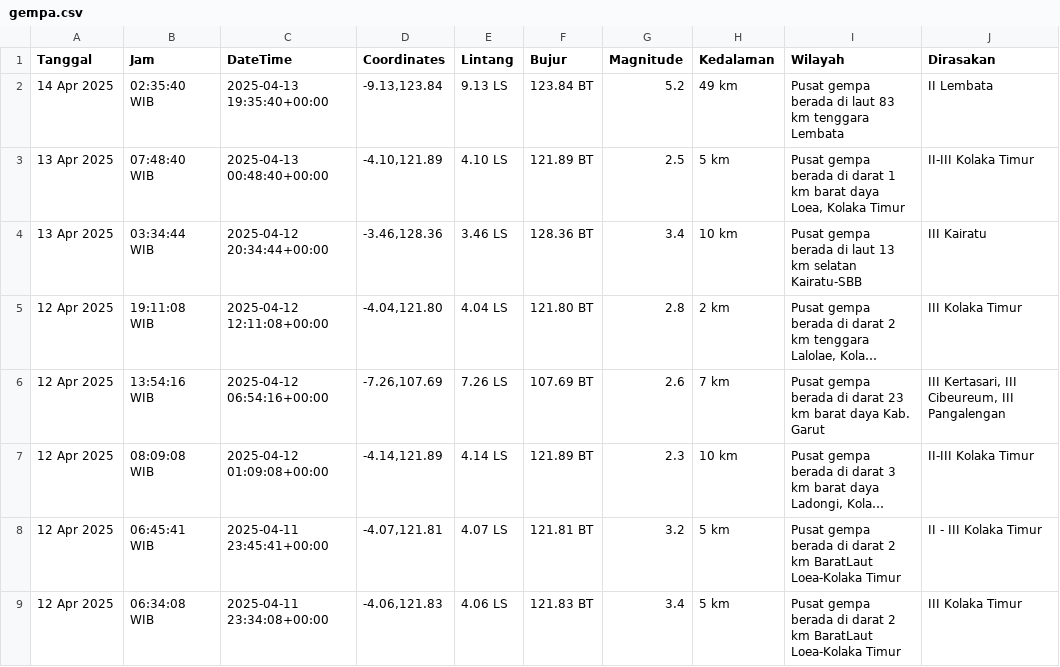
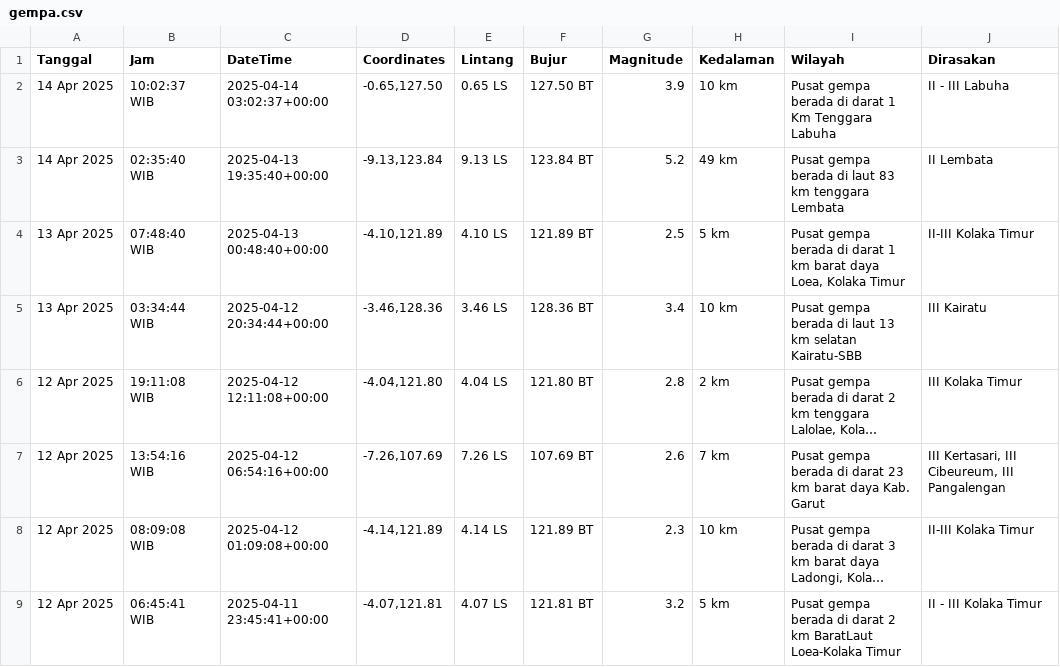
Before and after one commit to mzakiyuddin/dataset-gempa-indonesia, a CSV file: gempa.csv, drawn as a sheet; only a part is shown; the shorter side is filled out with more unchanged rows; long unchanged cells end in ….

Commit message:
Update Mon Apr 14 12:31:21 UTC 2025

```diff
--- a/gempa.csv
+++ b/gempa.csv
@@ -1,2 +1,3 @@
 Tanggal,Jam,DateTime,Coordinates,Lintang,Bujur,Magnitude,Kedalaman,Wilayah,Dirasakan
+14 Apr 2025,10:02:37 WIB,2025-04-14 03:02:37+00:00,"-0.65,127.50",0.65 LS,127.50 BT,3.9,10 km,Pusat gempa berada di darat 1 Km Tenggara Labuha,II - III Labuha
 14 Apr 2025,02:35:40 WIB,2025-04-13 19:35:40+00:00,"-9.13,123.84",9.13 LS,123.84 BT,5.2,49 km,Pusat gempa berada di laut 83 km tenggara Lembata,II Lembata
```
